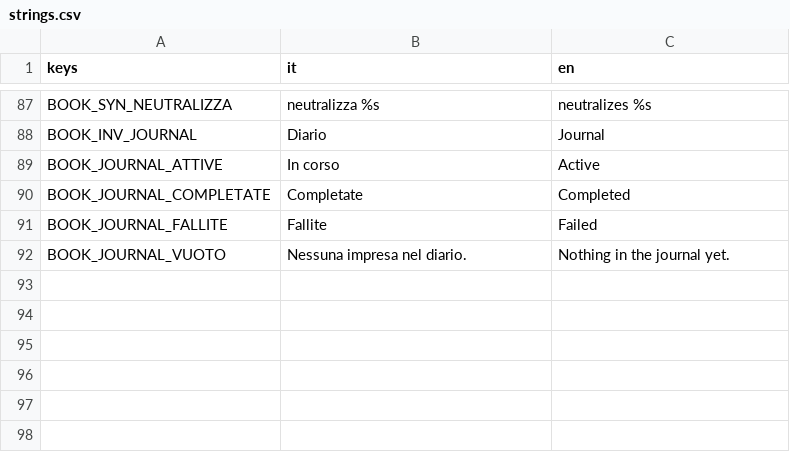
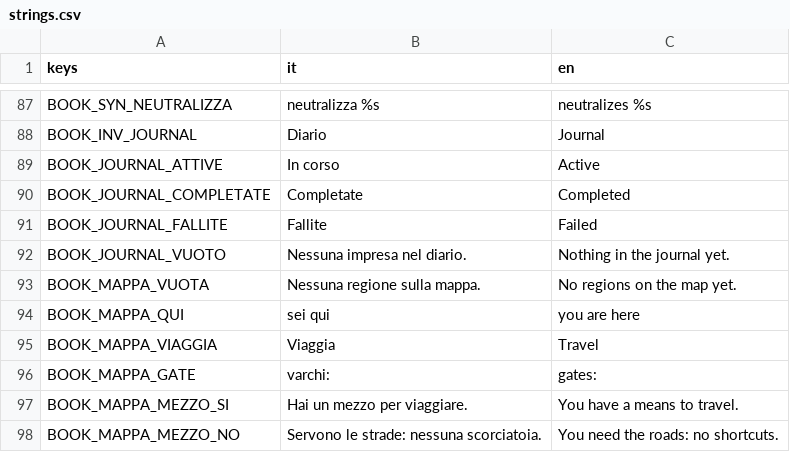
Before and after one commit to YasserOudabashi/mirwada, a CSV file: assets/i18n/strings.csv, drawn as a sheet; only a part is shown, gaps mark what is left out.

```diff
--- a/assets/i18n/strings.csv
+++ b/assets/i18n/strings.csv
@@ -92 +92,7 @@ BOOK_JOURNAL_FALLITE,Fallite,Failed
 BOOK_JOURNAL_VUOTO,Nessuna impresa nel diario.,Nothing in the journal yet.
+BOOK_MAPPA_VUOTA,Nessuna regione sulla mappa.,No regions on the map yet.
+BOOK_MAPPA_QUI,sei qui,you are here
+BOOK_MAPPA_VIAGGIA,Viaggia,Travel
+BOOK_MAPPA_GATE,varchi:,gates:
+BOOK_MAPPA_MEZZO_SI,Hai un mezzo per viaggiare.,You have a means to travel.
+BOOK_MAPPA_MEZZO_NO,Servono le strade: nessuna scorciatoia.,You need the roads: no shortcuts.
```
Also changed, not shown: 23 other files.
